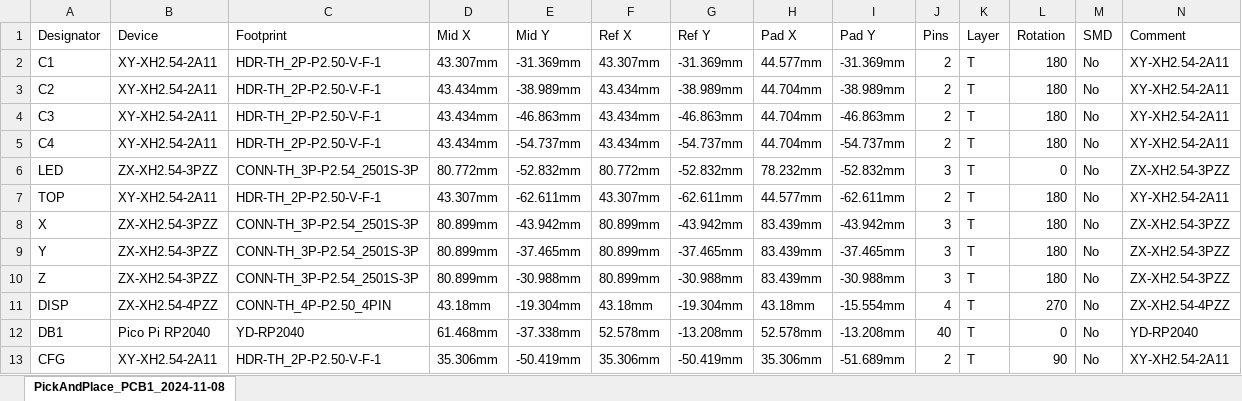
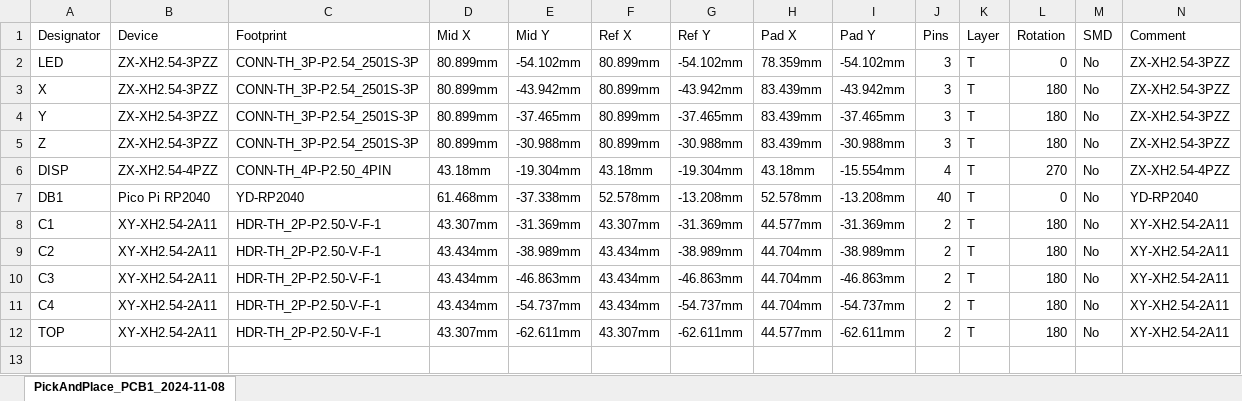
Before and after one commit to pvtex/GP2040-CE, an Excel workbook: configs/VID-PRO-PTZ/assets/Board/Mainboard-PaP.xlsx, sheet PickAndPlace_PCB1_2024-11-08, drawn as a sheet; values as stored, in another font and other column widths than the file's, no borders; removed rows and columns are numbered as before the commit, all else as after; the diff names each change by its address in the sheet, - before the commit and + after, or states it on an @@ line.

Commit message:
updated to new board revision

```diff
--- a/configs/VID-PRO-PTZ/assets/Board/Mainboard-PaP.xlsx (sheet PickAndPlace_PCB1_2024-11-08)
+++ b/configs/VID-PRO-PTZ/assets/Board/Mainboard-PaP.xlsx (sheet PickAndPlace_PCB1_2024-11-08)
-row 2: C1 | XY-XH2.54-2A11 | HDR-TH_2P-P2.50-V-F-1 | 43.307mm | -31.369mm | 43.307mm | -31.369mm | 44.577mm | -31.369mm | 2 | T | 180 | No | XY-XH2.54-2A11
-D2 (Mid X): 80.772mm
+D2 (Mid X): 80.899mm
-E2 (Mid Y): -52.832mm
+E2 (Mid Y): -54.102mm
-F2 (Ref X): 80.772mm
+F2 (Ref X): 80.899mm
-G2 (Ref Y): -52.832mm
+G2 (Ref Y): -54.102mm
-H2 (Pad X): 78.232mm
+H2 (Pad X): 78.359mm
-I2 (Pad Y): -52.832mm
+I2 (Pad Y): -54.102mm
-A8 (Designator): CFG
+A8 (Designator): C1
-D8 (Mid X): 35.306mm
+D8 (Mid X): 43.307mm
-E8 (Mid Y): -50.419mm
+E8 (Mid Y): -31.369mm
-F8 (Ref X): 35.306mm
+F8 (Ref X): 43.307mm
-G8 (Ref Y): -50.419mm
+G8 (Ref Y): -31.369mm
-H8 (Pad X): 35.306mm
+H8 (Pad X): 44.577mm
-I8 (Pad Y): -51.689mm
+I8 (Pad Y): -31.369mm
-L8 (Rotation): 90
+L8 (Rotation): 180
@@ row 3 moved to row 9: C2 @@
@@ row 4 moved to row 10: C3 @@
@@ row 5 moved to row 11: C4 @@
@@ row 7 moved to row 12: TOP @@
```
Also changed, not shown: configs/VID-PRO-PTZ/assets/Board/Keys-BoM.xlsx, configs/VID-PRO-PTZ/assets/Board/Mainboard-BoM.xlsx, 6 other files.
